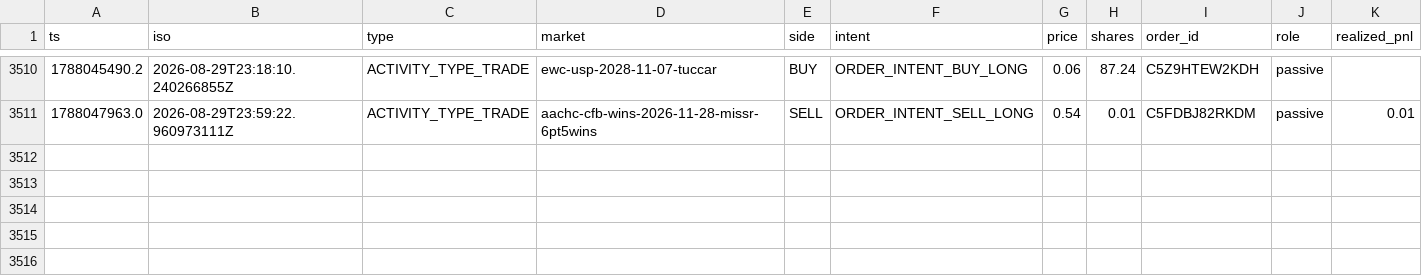
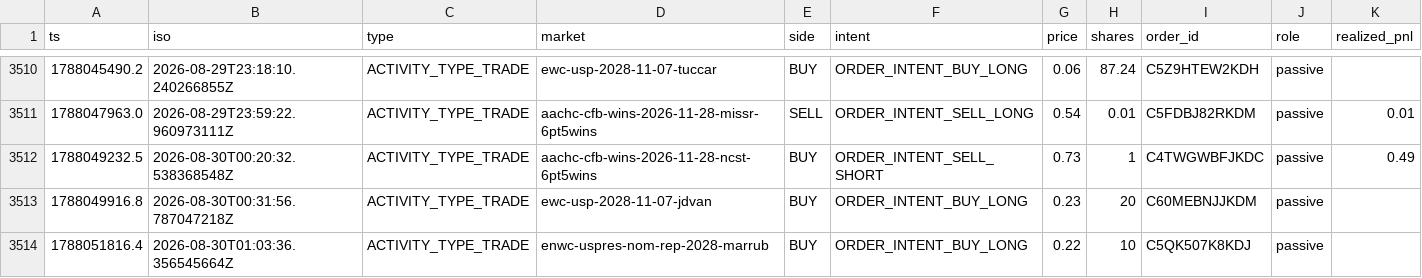
Before and after one commit to christophercox2-boop/liquidity-rewards, a CSV file: data/trades.csv, drawn as a sheet; only a part is shown, gaps mark what is left out; rows hold the shown columns only; the diff names each change by its address in the sheet, - before the commit and + after, or states it on an @@ line.

Commit message:
trade history: +3 rows [skip ci]

```diff
--- a/data/trades.csv
+++ b/data/trades.csv
+row 3512: 1788049232.5 | 2026-08-30T00:20:32.538368548Z | ACTIVITY_TYPE_TRADE | aachc-cfb-wins-2026-11-28-ncst-6pt5wins | BUY | ORDER_INTENT_SELL_SHORT | 0.73 | 1 | C4TWGWBFJKDC | passive | 0.49
+row 3513: 1788049916.8 | 2026-08-30T00:31:56.787047218Z | ACTIVITY_TYPE_TRADE | ewc-usp-2028-11-07-jdvan | BUY | ORDER_INTENT_BUY_LONG | 0.23 | 20 | C60MEBNJJKDM | passive
+row 3514: 1788051816.4 | 2026-08-30T01:03:36.356545664Z | ACTIVITY_TYPE_TRADE | enwc-uspres-nom-rep-2028-marrub | BUY | ORDER_INTENT_BUY_LONG | 0.22 | 10 | C5QK507K8KDJ | passive
```
